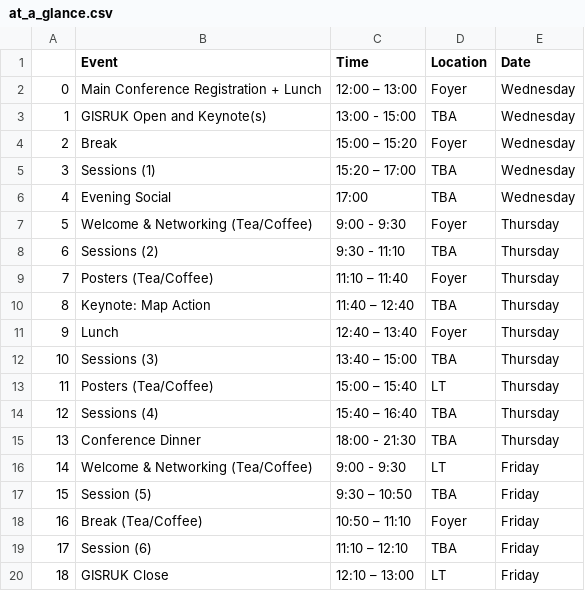
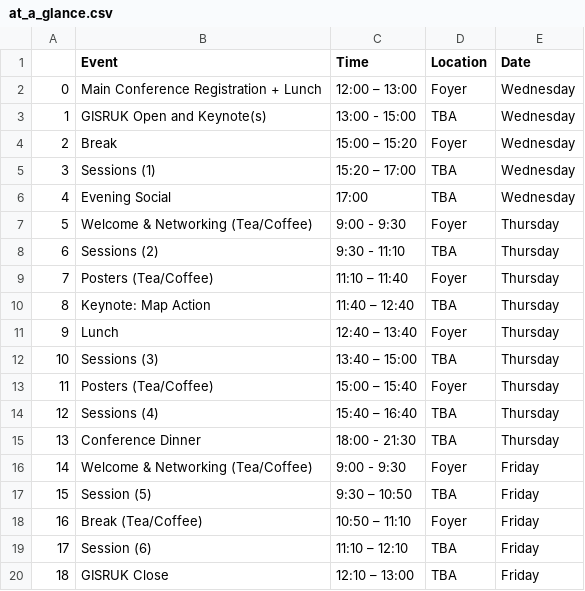
Before and after one commit to Craig-Robson/gisruk2026, a CSV file: program/at_a_glance.csv, drawn as a sheet.

Commit message:
Update at_a_glance.csv

```diff
--- a/program/at_a_glance.csv
+++ b/program/at_a_glance.csv
@@ -12,6 +12,6 @@
 10,Sessions (3),13:40 – 15:00 ,TBA,Thursday
-11,Posters (Tea/Coffee) ,15:00 – 15:40 ,LT ,Thursday
+11,Posters (Tea/Coffee) ,15:00 – 15:40 ,Foyer ,Thursday
 12,Sessions (4),15:40 – 16:40 ,TBA,Thursday
 13,Conference Dinner  ,18:00 - 21:30,TBA,Thursday
-14, Welcome & Networking (Tea/Coffee),9:00 - 9:30 ,LT,Friday
+14, Welcome & Networking (Tea/Coffee),9:00 - 9:30 ,Foyer,Friday
 15,Session (5),9:30 – 10:50 ,TBA ,Friday
@@ -19,2 +19,2 @@
 17,Session (6),11:10 – 12:10 ,TBA ,Friday
-18, GISRUK Close,12:10 – 13:00 ,LT ,Friday
+18, GISRUK Close,12:10 – 13:00 ,TBA ,Friday
```
